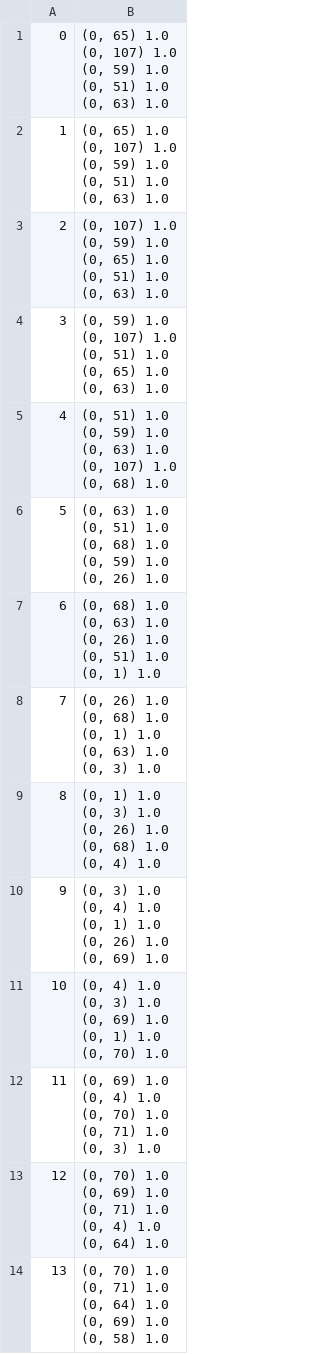
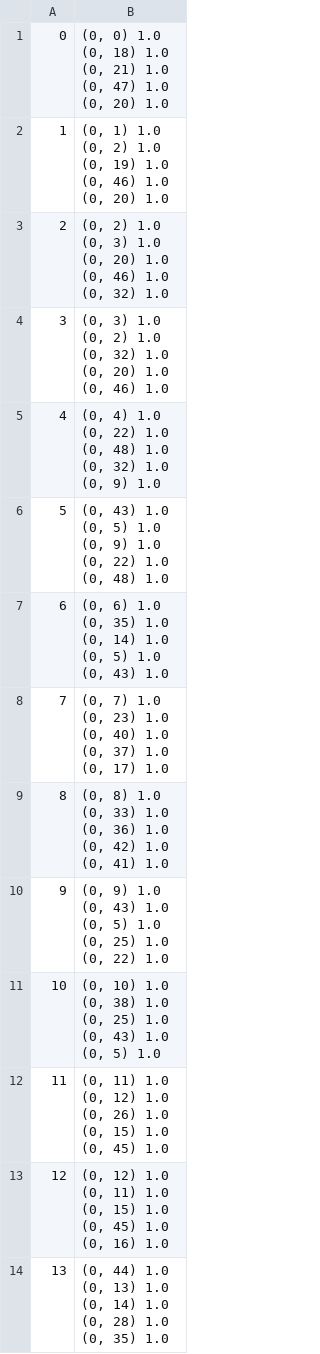
Before and after one commit to fulvy/tesi, a CSV file: graph.csv, drawn as a sheet; only a part is shown; the diff covers the shown part only.

```diff
--- a/graph.csv
+++ b/graph.csv
@@ -1,70 +1,70 @@
-0,"  (0, 65)	1.0
-  (0, 107)	1.0
-  (0, 59)	1.0
-  (0, 51)	1.0
-  (0, 63)	1.0"
-1,"  (0, 65)	1.0
-  (0, 107)	1.0
-  (0, 59)	1.0
-  (0, 51)	1.0
-  (0, 63)	1.0"
-2,"  (0, 107)	1.0
-  (0, 59)	1.0
-  (0, 65)	1.0
-  (0, 51)	1.0
-  (0, 63)	1.0"
-3,"  (0, 59)	1.0
-  (0, 107)	1.0
-  (0, 51)	1.0
-  (0, 65)	1.0
-  (0, 63)	1.0"
-4,"  (0, 51)	1.0
-  (0, 59)	1.0
-  (0, 63)	1.0
-  (0, 107)	1.0
-  (0, 68)	1.0"
-5,"  (0, 63)	1.0
-  (0, 51)	1.0
-  (0, 68)	1.0
-  (0, 59)	1.0
-  (0, 26)	1.0"
-6,"  (0, 68)	1.0
-  (0, 63)	1.0
-  (0, 26)	1.0
-  (0, 51)	1.0
-  (0, 1)	1.0"
-7,"  (0, 26)	1.0
-  (0, 68)	1.0
-  (0, 1)	1.0
-  (0, 63)	1.0
-  (0, 3)	1.0"
-8,"  (0, 1)	1.0
-  (0, 3)	1.0
-  (0, 26)	1.0
-  (0, 68)	1.0
-  (0, 4)	1.0"
-9,"  (0, 3)	1.0
-  (0, 4)	1.0
-  (0, 1)	1.0
-  (0, 26)	1.0
-  (0, 69)	1.0"
-10,"  (0, 4)	1.0
-  (0, 3)	1.0
-  (0, 69)	1.0
-  (0, 1)	1.0
-  (0, 70)	1.0"
-11,"  (0, 69)	1.0
-  (0, 4)	1.0
-  (0, 70)	1.0
-  (0, 71)	1.0
-  (0, 3)	1.0"
-12,"  (0, 70)	1.0
-  (0, 69)	1.0
-  (0, 71)	1.0
-  (0, 4)	1.0
-  (0, 64)	1.0"
-13,"  (0, 70)	1.0
-  (0, 71)	1.0
-  (0, 64)	1.0
-  (0, 69)	1.0
-  (0, 58)	1.0"
+0,"  (0, 0)	1.0
+  (0, 18)	1.0
+  (0, 21)	1.0
+  (0, 47)	1.0
+  (0, 20)	1.0"
+1,"  (0, 1)	1.0
+  (0, 2)	1.0
+  (0, 19)	1.0
+  (0, 46)	1.0
+  (0, 20)	1.0"
+2,"  (0, 2)	1.0
+  (0, 3)	1.0
+  (0, 20)	1.0
+  (0, 46)	1.0
+  (0, 32)	1.0"
+3,"  (0, 3)	1.0
+  (0, 2)	1.0
+  (0, 32)	1.0
+  (0, 20)	1.0
+  (0, 46)	1.0"
+4,"  (0, 4)	1.0
+  (0, 22)	1.0
+  (0, 48)	1.0
+  (0, 32)	1.0
+  (0, 9)	1.0"
+5,"  (0, 43)	1.0
+  (0, 5)	1.0
+  (0, 9)	1.0
+  (0, 22)	1.0
+  (0, 48)	1.0"
+6,"  (0, 6)	1.0
+  (0, 35)	1.0
+  (0, 14)	1.0
+  (0, 5)	1.0
+  (0, 43)	1.0"
+7,"  (0, 7)	1.0
+  (0, 23)	1.0
+  (0, 40)	1.0
+  (0, 37)	1.0
+  (0, 17)	1.0"
+8,"  (0, 8)	1.0
+  (0, 33)	1.0
+  (0, 36)	1.0
+  (0, 42)	1.0
+  (0, 41)	1.0"
+9,"  (0, 9)	1.0
+  (0, 43)	1.0
+  (0, 5)	1.0
+  (0, 25)	1.0
+  (0, 22)	1.0"
+10,"  (0, 10)	1.0
+  (0, 38)	1.0
+  (0, 25)	1.0
+  (0, 43)	1.0
+  (0, 5)	1.0"
+11,"  (0, 11)	1.0
+  (0, 12)	1.0
+  (0, 26)	1.0
+  (0, 15)	1.0
+  (0, 45)	1.0"
+12,"  (0, 12)	1.0
+  (0, 11)	1.0
+  (0, 15)	1.0
+  (0, 45)	1.0
+  (0, 16)	1.0"
+13,"  (0, 44)	1.0
+  (0, 13)	1.0
+  (0, 14)	1.0
+  (0, 28)	1.0
+  (0, 35)	1.0"
```
Also changed, not shown: 68 removed rows and 36 edited cells elsewhere in this file, result.csv, 3 other files.
